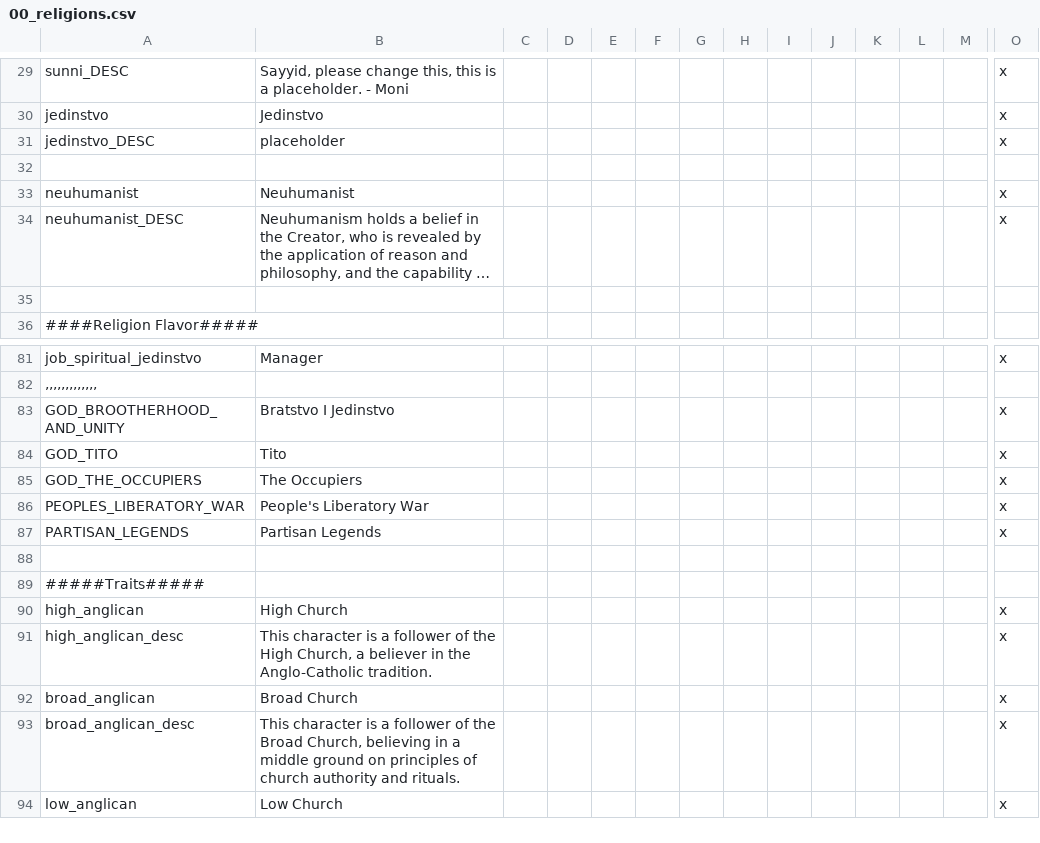
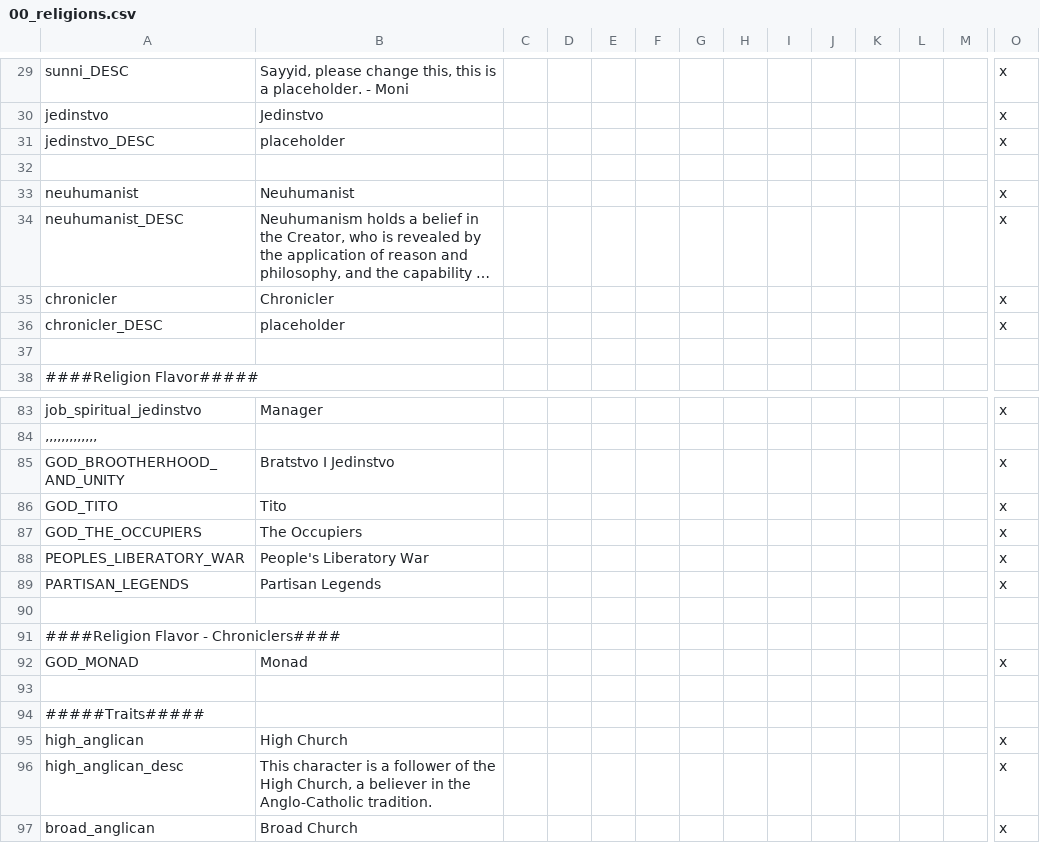
Before and after one commit to klorpa/After-The-End-Eurasia, a CSV file: ATE_Eurasia/localisation/00_religions.csv, drawn as a sheet; only a part is shown, gaps mark what is left out; the shorter side is filled out with more unchanged rows; long unchanged cells end in …; rows hold the shown columns only; the diff names each change by its address in the sheet, - before the commit and + after, or states it on an @@ line.

Commit message:
spanish duchies & characters + chroniclers

```diff
--- a/ATE_Eurasia/localisation/00_religions.csv
+++ b/ATE_Eurasia/localisation/00_religions.csv
+row 35: chronicler | Chronicler |  |  |  |  |  |  |  |  |  |  |  | x
+row 36: chronicler_DESC | placeholder |  |  |  |  |  |  |  |  |  |  |  | x
+row 90: (empty)
+row 91: ####Religion Flavor - Chroniclers####
+row 92: GOD_MONAD | Monad |  |  |  |  |  |  |  |  |  |  |  | x
```
Also changed, not shown: 14 other files.
